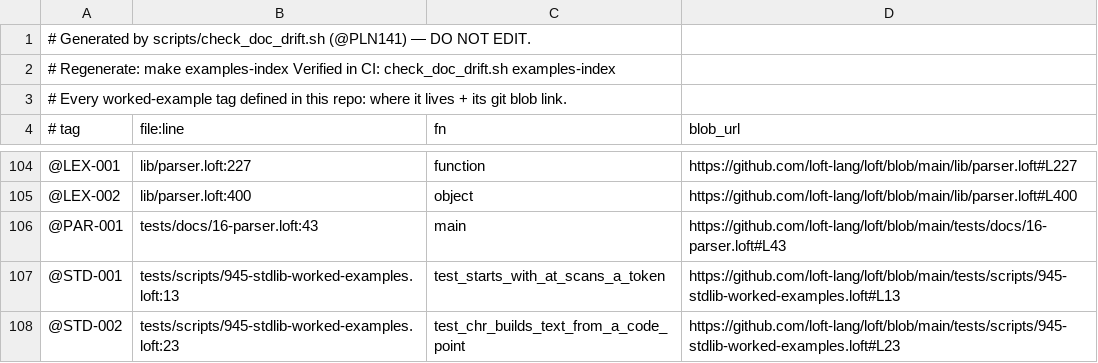
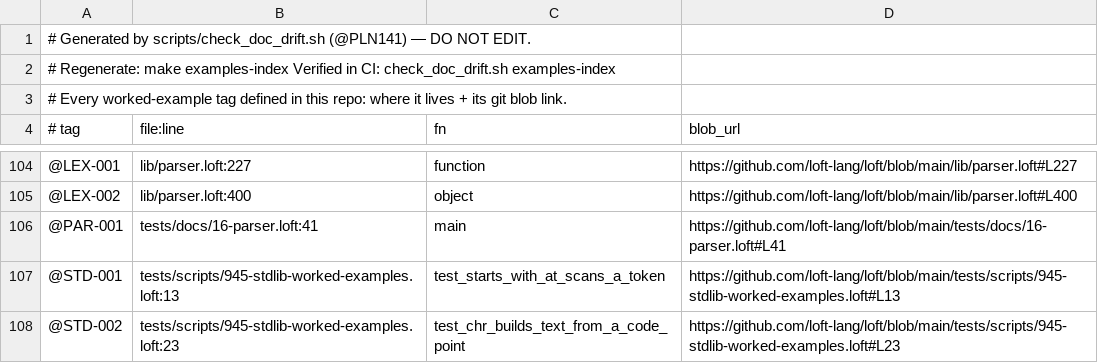
Before and after one commit to jjstwerff/loft, a TSV file: examples-index.tsv, drawn as a sheet; only a part is shown, gaps mark what is left out.

```diff
--- a/examples-index.tsv
+++ b/examples-index.tsv
@@ -105,3 +105,3 @@
 @LEX-002	lib/parser.loft:400	object	https://github.com/loft-lang/loft/blob/main/lib/parser.loft#L400
-@PAR-001	tests/docs/16-parser.loft:43	main	https://github.com/loft-lang/loft/blob/main/tests/docs/16-parser.loft#L43
+@PAR-001	tests/docs/16-parser.loft:41	main	https://github.com/loft-lang/loft/blob/main/tests/docs/16-parser.loft#L41
 @STD-001	tests/scripts/945-stdlib-worked-examples.loft:13	test_starts_with_at_scans_a_token	https://github.com/loft-lang/loft/blob/main/tests/scripts/945-stdlib-worked-examples.loft#L13
```
Also changed, not shown: 6 other files.
